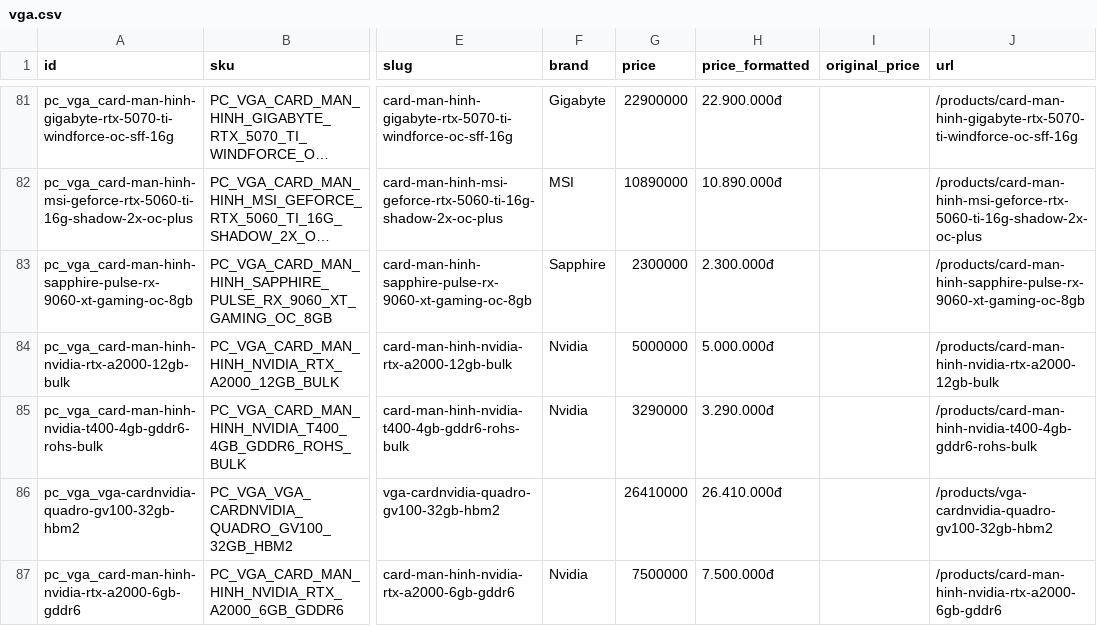
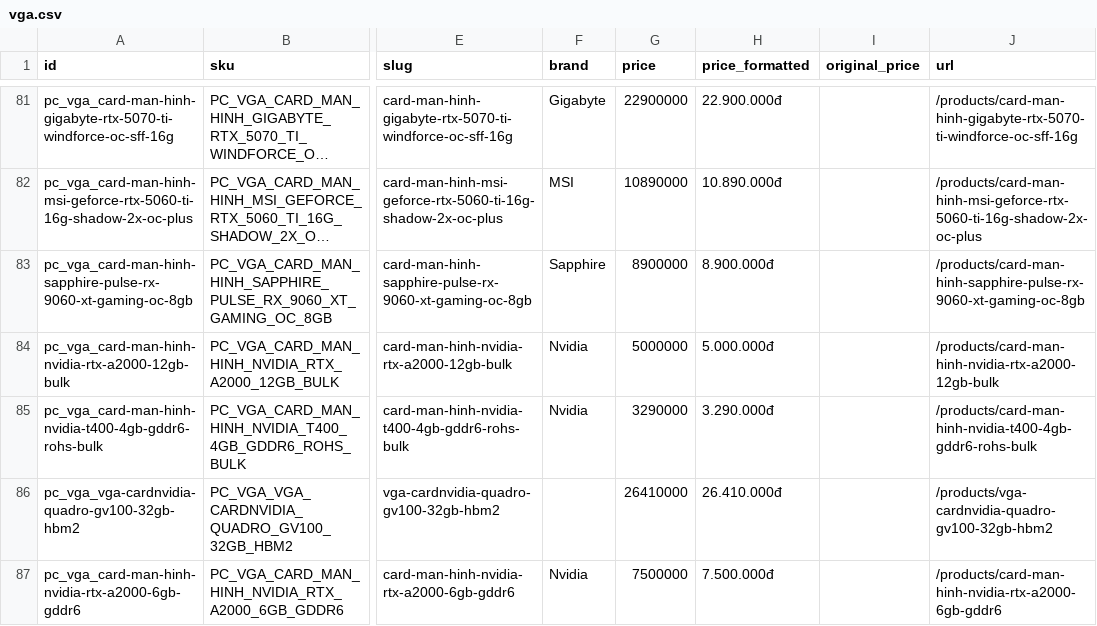
Before and after one commit to huaminhkhuong/Project-CNM_MK-HB, a CSV file: data/csv/vga.csv, drawn as a sheet; only a part is shown, gaps mark what is left out; long unchanged cells end in …; the diff covers the shown part only; the diff names each change by its address in the sheet, - before the commit and + after, or states it on an @@ line.

```diff
--- a/data/csv/vga.csv
+++ b/data/csv/vga.csv
-G83 (price): 2300000
+G83 (price): 8900000
-H83 (price_formatted): 2.300.000đ
+H83 (price_formatted): 8.900.000đ
```
Also changed, not shown: 14 edited cells elsewhere in this file, data/csv/cpu.csv, data/csv/hdd.csv, 40 other files.
